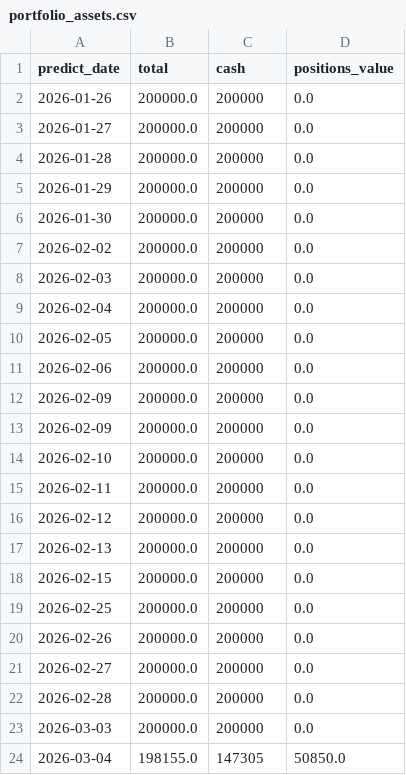
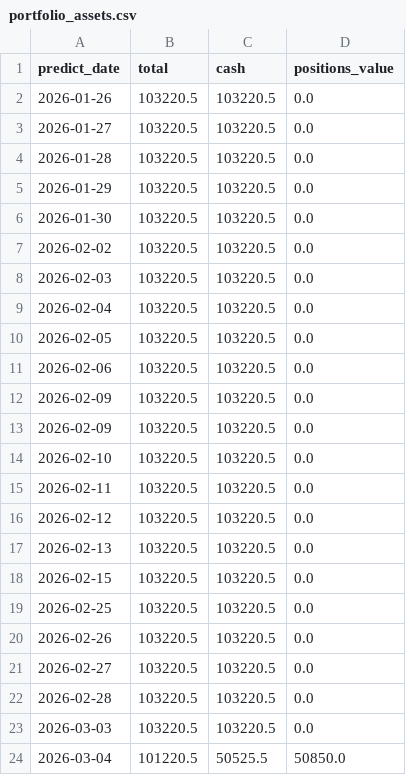
Before and after one commit to Karlzzb/stock_qt_nd, a CSV file: real_trading_data/investment_data/portfolio_assets.csv, drawn as a sheet.

```diff
--- a/real_trading_data/investment_data/portfolio_assets.csv
+++ b/real_trading_data/investment_data/portfolio_assets.csv
@@ -1,24 +1,24 @@
 predict_date,total,cash,positions_value
-2026-01-26,200000.0,200000,0.0
-2026-01-27,200000.0,200000,0.0
-2026-01-28,200000.0,200000,0.0
-2026-01-29,200000.0,200000,0.0
-2026-01-30,200000.0,200000,0.0
-2026-02-02,200000.0,200000,0.0
-2026-02-03,200000.0,200000,0.0
-2026-02-04,200000.0,200000,0.0
-2026-02-05,200000.0,200000,0.0
-2026-02-06,200000.0,200000,0.0
-2026-02-09,200000.0,200000,0.0
-2026-02-09,200000.0,200000,0.0
-2026-02-10,200000.0,200000,0.0
-2026-02-11,200000.0,200000,0.0
-2026-02-12,200000.0,200000,0.0
-2026-02-13,200000.0,200000,0.0
-2026-02-15,200000.0,200000,0.0
-2026-02-25,200000.0,200000,0.0
-2026-02-26,200000.0,200000,0.0
-2026-02-27,200000.0,200000,0.0
-2026-02-28,200000.0,200000,0.0
-2026-03-03,200000.0,200000,0.0
-2026-03-04,198155.0,147305,50850.0
+2026-01-26,103220.5,103220.5,0.0
+2026-01-27,103220.5,103220.5,0.0
+2026-01-28,103220.5,103220.5,0.0
+2026-01-29,103220.5,103220.5,0.0
+2026-01-30,103220.5,103220.5,0.0
+2026-02-02,103220.5,103220.5,0.0
+2026-02-03,103220.5,103220.5,0.0
+2026-02-04,103220.5,103220.5,0.0
+2026-02-05,103220.5,103220.5,0.0
+2026-02-06,103220.5,103220.5,0.0
+2026-02-09,103220.5,103220.5,0.0
+2026-02-09,103220.5,103220.5,0.0
+2026-02-10,103220.5,103220.5,0.0
+2026-02-11,103220.5,103220.5,0.0
+2026-02-12,103220.5,103220.5,0.0
+2026-02-13,103220.5,103220.5,0.0
+2026-02-15,103220.5,103220.5,0.0
+2026-02-25,103220.5,103220.5,0.0
+2026-02-26,103220.5,103220.5,0.0
+2026-02-27,103220.5,103220.5,0.0
+2026-02-28,103220.5,103220.5,0.0
+2026-03-03,103220.5,103220.5,0.0
+2026-03-04,101220.5,50525.5,50850.0
```
Also changed, not shown: 2 other files.
